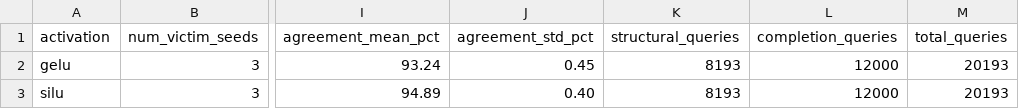
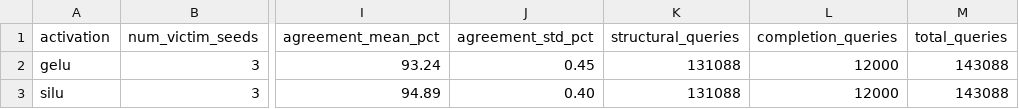
Before and after one commit to mhasan08/curvature-cryptanalysis, a CSV file: results/main_results.csv, drawn as a sheet; only a part is shown, gaps mark what is left out; the diff names each change by its address in the sheet, - before the commit and + after, or states it on an @@ line.

```diff
--- a/results/main_results.csv
+++ b/results/main_results.csv
-K2:K3 (structural_queries): 8193
+K2:K3 (structural_queries): 131088
-M2:M3 (total_queries): 20193
+M2:M3 (total_queries): 143088
```
Also changed, not shown: 2 other files.
